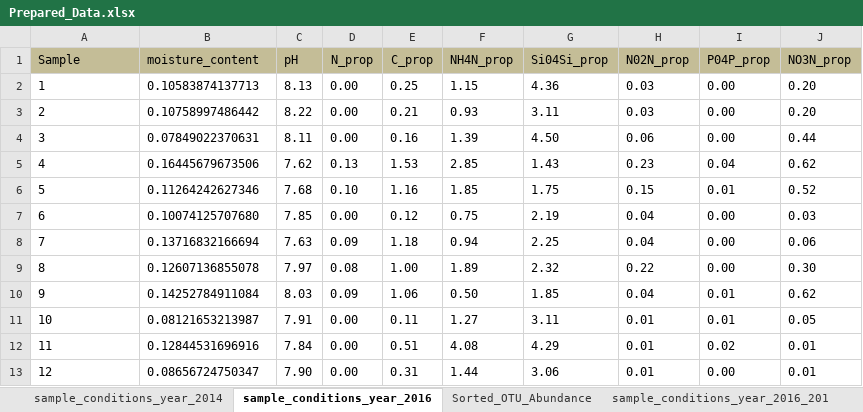
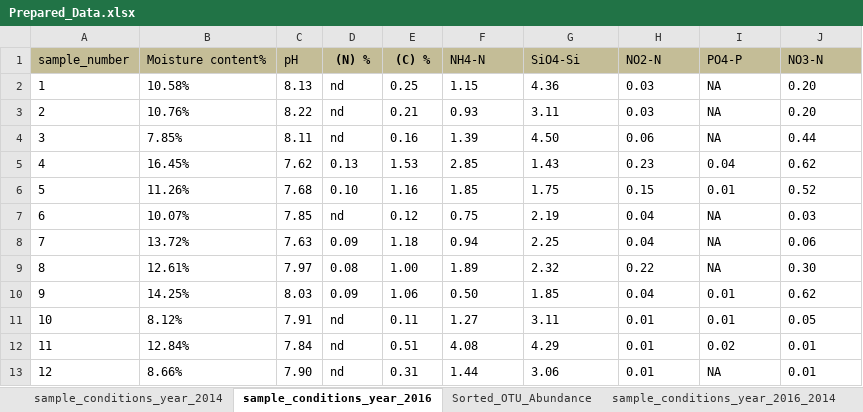
Before and after one commit to cassiepearson/ConstrictPy, an Excel workbook: Prepared_Data.xlsx, sheet sample_conditions_year_2016, drawn as a sheet; values as stored, in another font and other column widths than the file's, no borders; removed rows and columns are numbered as before the commit, all else as after; the diff names each change by its address in the sheet, - before the commit and + after, or states it on an @@ line.

```diff
--- a/Prepared_Data.xlsx (sheet sample_conditions_year_2016)
+++ b/Prepared_Data.xlsx (sheet sample_conditions_year_2016)
-sheet tab: sample_conditions_year_2016_201
+sheet tab: sample_conditions_year_2016_2014
-row 1: Sample | moisture_content | pH | N_prop | C_prop | NH4N_prop | Si04Si_prop | N02N_prop | P04P_prop | NO3N_prop
+row 1: sample_number | Moisture content% | pH | (N) % | (C) % | NH4-N | SiO4-Si | NO2-N | PO4-P | NO3-N
-B2: 0.10583874137713
+B2: 10.58%
-D2:D4: 0.00
+D2:D4: nd
-I2:I4: 0.00
+I2:I4: NA
-B3: 0.10758997486442
+B3: 10.76%
-B4: 0.07849022370631
+B4: 7.85%
-B5: 0.16445679673506
+B5: 16.45%
-B6: 0.11264242627346
+B6: 11.26%
-B7: 0.10074125707680
+B7: 10.07%
-D7: 0.00
+D7: nd
-I7:I9: 0.00
+I7:I9: NA
-B8: 0.13716832166694
+B8: 13.72%
-B9: 0.12607136855078
+B9: 12.61%
-B10: 0.14252784911084
+B10: 14.25%
-B11: 0.08121653213987
+B11: 8.12%
-D11:D13: 0.00
+D11:D13: nd
-B12: 0.12844531696916
+B12: 12.84%
-B13: 0.08656724750347
+B13: 8.66%
-I13: 0.00
+I13: NA
```
Also changed, not shown: sheet 16S_2016_OTU, sheet 16S_2014_OTU, sheet Sorted_OTU_Abundance, sheet sample_conditions_year_2014, sheet sample_conditions_year_2016_2014.
